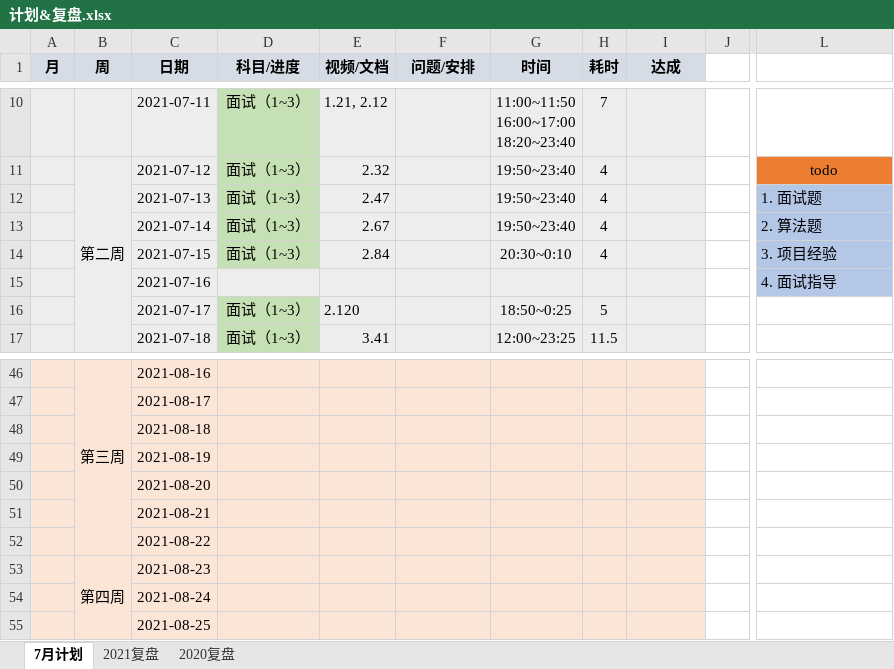
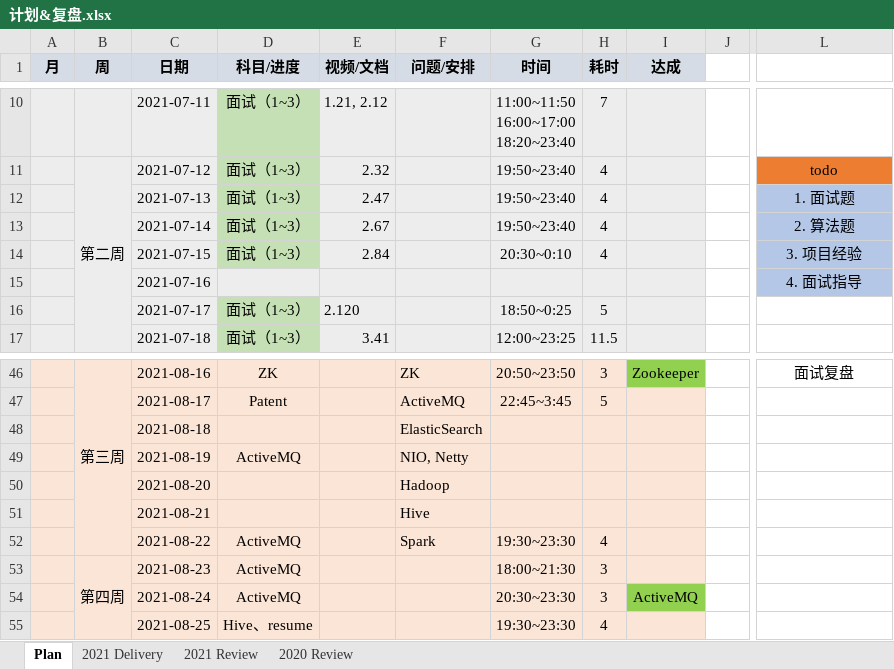
Before and after one commit to aurelius-shu/lmsl, an Excel workbook: career/计划&复盘.xlsx, sheet Plan, drawn as a sheet; only a part is shown, gaps mark what is left out; values as stored, in another font and other column widths than the file's, no borders; the diff covers the shown part only; the diff names each change by its address in the sheet, - before the commit and + after, or states it on an @@ line.

Commit message:
plan & review

```diff
--- a/career/计划&复盘.xlsx (sheet Plan)
+++ b/career/计划&复盘.xlsx (sheet Plan)
-sheet tab: 7月计划
+sheet tab: Plan
-sheet tab: 2021复盘
+sheet tab: 2021 Review
-sheet tab: 2020复盘
+sheet tab: 2020 Review
+sheet tab: 2021 Delivery
-L12:L15 alignment: left
+L12:L15 alignment: center
-D46 (科目/进度): (empty)
+D46 (科目/进度): ZK
-F46 (问题/安排): (empty)
+F46 (问题/安排): ZK
-G46 (时间): (empty)
+G46 (时间): 20:50~23:50
-H46 (耗时): (empty)
+H46 (耗时): 3
-I46 (达成): (empty)
+I46 (达成): Zookeeper
-I46 fill: #FBE5D6
+I46 fill: #92D050
-L46: (empty)
+L46: 面试复盘
-D47 (科目/进度): (empty)
+D47 (科目/进度): Patent
-F47 (问题/安排): (empty)
+F47 (问题/安排): ActiveMQ
-G47 (时间): (empty)
+G47 (时间): 22:45~3:45
-H47 (耗时): (empty)
+H47 (耗时): 5
-F48 (问题/安排): (empty)
+F48 (问题/安排): ElasticSearch
-D49 (科目/进度): (empty)
+D49 (科目/进度): ActiveMQ
-F49 (问题/安排): (empty)
+F49 (问题/安排): NIO, Netty
-F50 (问题/安排): (empty)
+F50 (问题/安排): Hadoop
-F51 (问题/安排): (empty)
+F51 (问题/安排): Hive
-D52:D54 (科目/进度): (empty)
+D52:D54 (科目/进度): ActiveMQ
-F52 (问题/安排): (empty)
+F52 (问题/安排): Spark
-G52 (时间): (empty)
+G52 (时间): 19:30~23:30
-H52 (耗时): (empty)
+H52 (耗时): 4
-G53 (时间): (empty)
+G53 (时间): 18:00~21:30
-H53:H54 (耗时): (empty)
+H53:H54 (耗时): 3
-G54 (时间): (empty)
+G54 (时间): 20:30~23:30
-I54 (达成): (empty)
+I54 (达成): ActiveMQ
-I54 fill: #FBE5D6
+I54 fill: #92D050
-D55 (科目/进度): (empty)
+D55 (科目/进度): Hive、resume
-G55 (时间): (empty)
+G55 (时间): 19:30~23:30
-H55 (耗时): (empty)
+H55 (耗时): 4
```
Also changed, not shown: 35 added rows, 40 edited cells and cell formats elsewhere in this sheet, 2 other files.
